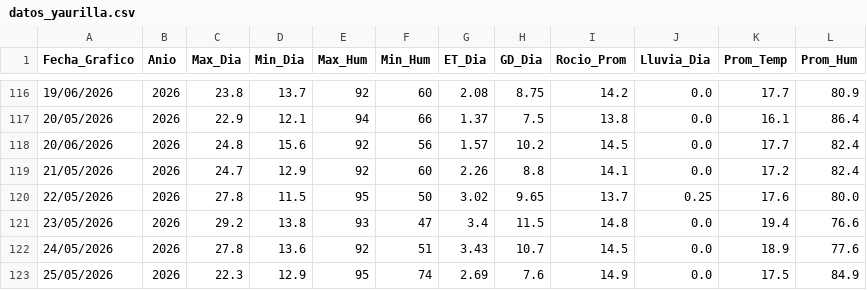
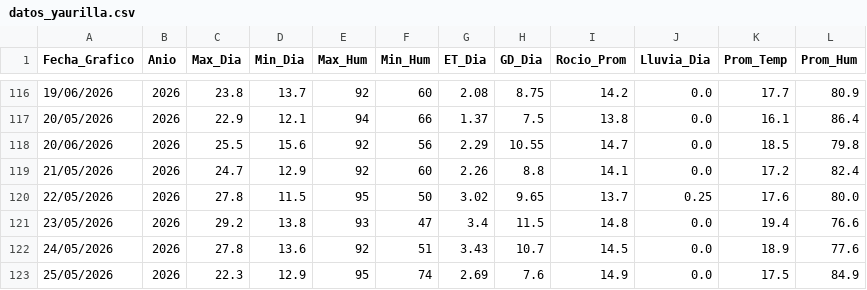
Before and after one commit to omartel-crypto/Datos_Meteorologico, a CSV file: datos_yaurilla.csv, drawn as a sheet; only a part is shown, gaps mark what is left out.

Commit message:
Robot: Data actualizada 2026-06-20 16:39 Lima

```diff
--- a/datos_yaurilla.csv
+++ b/datos_yaurilla.csv
@@ -117,3 +117,3 @@
 20/05/2026,2026,22.9,12.1,94,66,1.37,7.5,13.8,0.0,16.1,86.4
-20/06/2026,2026,24.8,15.6,92,56,1.57,10.2,14.5,0.0,17.7,82.4
+20/06/2026,2026,25.5,15.6,92,56,2.29,10.55,14.7,0.0,18.5,79.8
 21/05/2026,2026,24.7,12.9,92,60,2.26,8.8,14.1,0.0,17.2,82.4
```
Also changed, not shown: datos_actualizados.csv.
